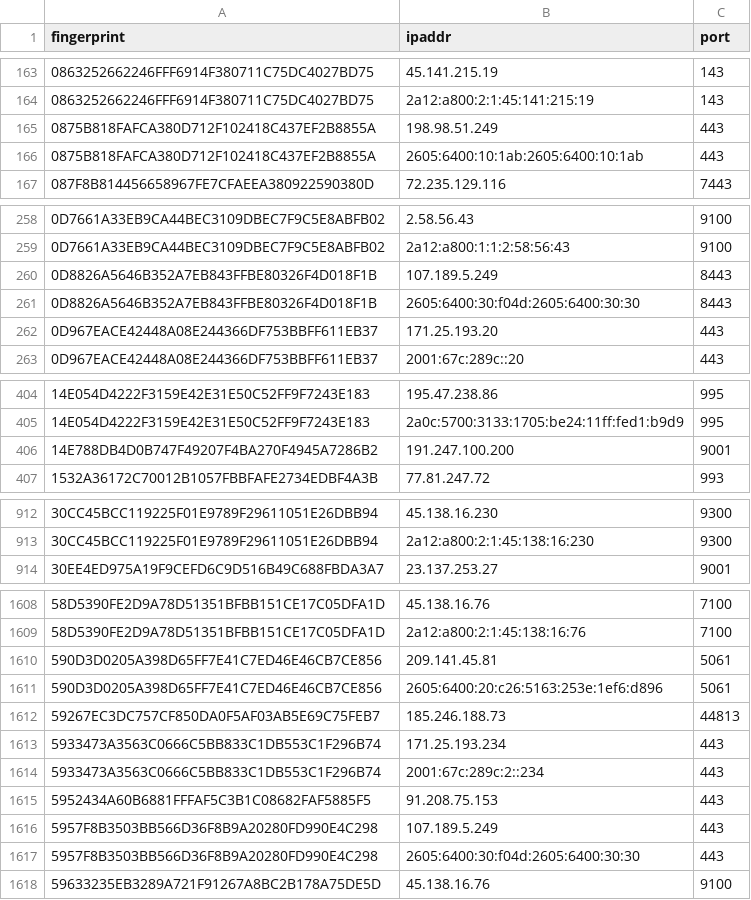
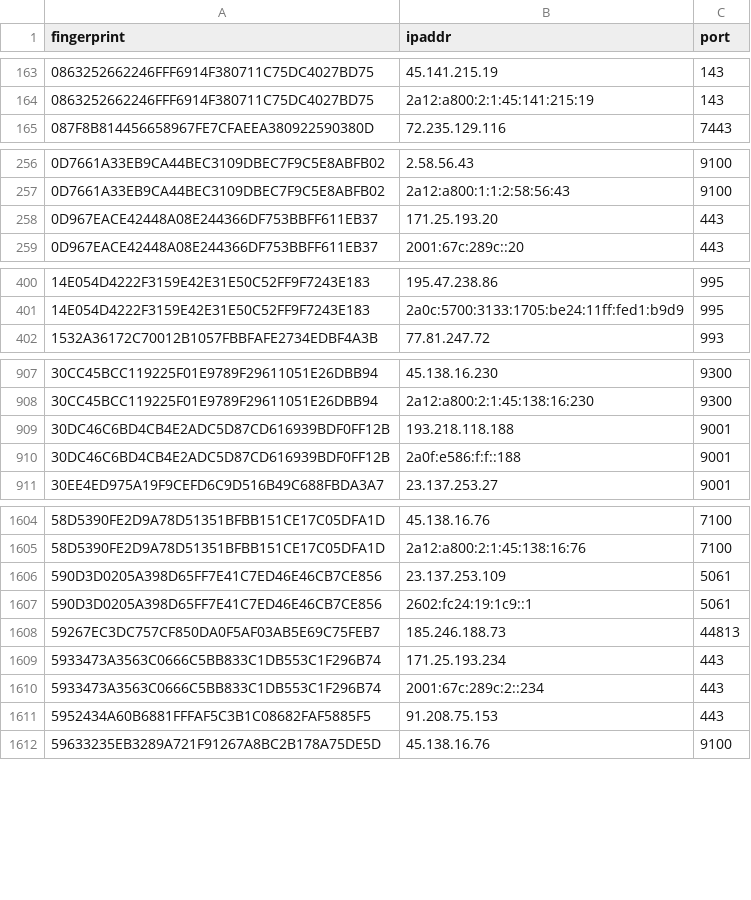
Before and after one commit to 0xPratikPatil/peel-the-net, a CSV file: dataset/exit_nodes.csv, drawn as a sheet; only a part is shown, gaps mark what is left out; the diff covers the shown part only.

```diff
--- a/dataset/exit_nodes.csv
+++ b/dataset/exit_nodes.csv
@@ -164,4 +164,2 @@ fingerprint,ipaddr,port
 0863252662246FFF6914F380711C75DC4027BD75,2a12:a800:2:1:45:141:215:19,143
-0875B818FAFCA380D712F102418C437EF2B8855A,198.98.51.249,443
-0875B818FAFCA380D712F102418C437EF2B8855A,2605:6400:10:1ab:2605:6400:10:1ab,443
 087F8B814456658967FE7CFAEEA380922590380D,72.235.129.116,7443
@@ -259,4 +257,2 @@ fingerprint,ipaddr,port
 0D7661A33EB9CA44BEC3109DBEC7F9C5E8ABFB02,2a12:a800:1:1:2:58:56:43,9100
-0D8826A5646B352A7EB843FFBE80326F4D018F1B,107.189.5.249,8443
-0D8826A5646B352A7EB843FFBE80326F4D018F1B,2605:6400:30:f04d:2605:6400:30:30,8443
 0D967EACE42448A08E244366DF753BBFF611EB37,171.25.193.20,443
@@ -405,3 +401,2 @@ fingerprint,ipaddr,port
 14E054D4222F3159E42E31E50C52FF9F7243E183,2a0c:5700:3133:1705:be24:11ff:fed1:b9d9,995
-14E788DB4D0B747F49207F4BA270F4945A7286B2,191.247.100.200,9001
 1532A36172C70012B1057FBBFAFE2734EDBF4A3B,77.81.247.72,993
@@ -913,2 +908,4 @@ fingerprint,ipaddr,port
 30CC45BCC119225F01E9789F29611051E26DBB94,2a12:a800:2:1:45:138:16:230,9300
+30DC46C6BD4CB4E2ADC5D87CD616939BDF0FF12B,193.218.118.188,9001
+30DC46C6BD4CB4E2ADC5D87CD616939BDF0FF12B,2a0f:e586:f:f::188,9001
 30EE4ED975A19F9CEFD6C9D516B49C688FBDA3A7,23.137.253.27,9001
@@ -1609,4 +1605,4 @@ fingerprint,ipaddr,port
 58D5390FE2D9A78D51351BFBB151CE17C05DFA1D,2a12:a800:2:1:45:138:16:76,7100
-590D3D0205A398D65FF7E41C7ED46E46CB7CE856,209.141.45.81,5061
-590D3D0205A398D65FF7E41C7ED46E46CB7CE856,2605:6400:20:c26:5163:253e:1ef6:d896,5061
+590D3D0205A398D65FF7E41C7ED46E46CB7CE856,23.137.253.109,5061
+590D3D0205A398D65FF7E41C7ED46E46CB7CE856,2602:fc24:19:1c9::1,5061
 59267EC3DC757CF850DA0F5AF03AB5E69C75FEB7,185.246.188.73,44813
@@ -1615,4 +1611,2 @@ fingerprint,ipaddr,port
 5952434A60B6881FFFAF5C3B1C08682FAF5885F5,91.208.75.153,443
-5957F8B3503BB566D36F8B9A20280FD990E4C298,107.189.5.249,443
-5957F8B3503BB566D36F8B9A20280FD990E4C298,2605:6400:30:f04d:2605:6400:30:30,443
 59633235EB3289A721F91267A8BC2B178A75DE5D,45.138.16.76,9100
```
Also changed, not shown: 2 added rows and 3 removed rows elsewhere in this file, dataset/all_nodes.csv, dataset/guard_nodes.csv, 3 other files.
